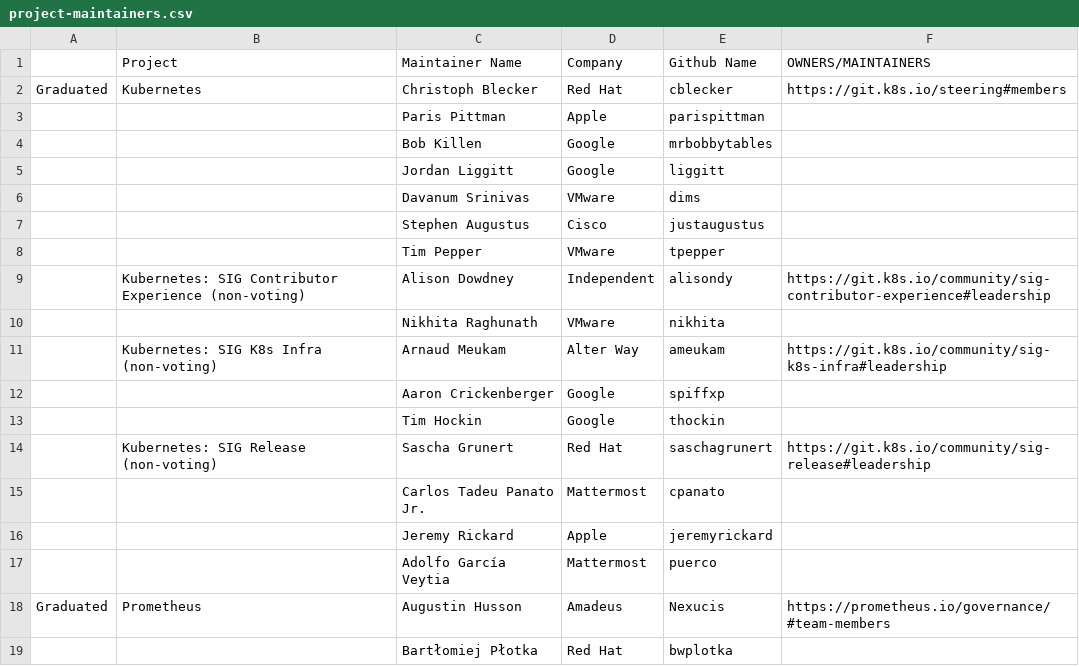
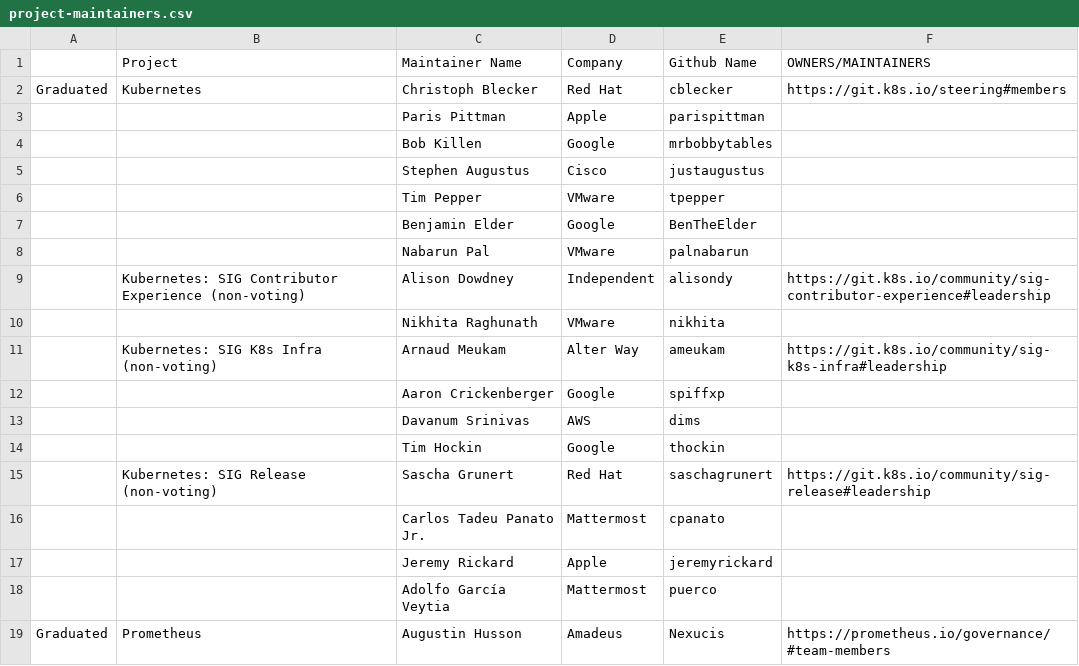
Before and after one commit to cncf/foundation, a CSV file: project-maintainers.csv, drawn as a sheet; only a part is shown; the shorter side is filled out with more unchanged rows.

Commit message:
project-maintainers: Update Kubernetes Steering members
Add:
- Benjamin Elder
- Nabarun Pal

Remove:
- Jordan Liggitt

Signed-off-by: Stephen Augustus <foo@auggie.dev>

```diff
--- a/project-maintainers.csv
+++ b/project-maintainers.csv
@@ -4,6 +4,6 @@ Graduated,Kubernetes,Christoph Blecker,Red Hat,cblecker,https://git.k8s.io/steer
 ,,Bob Killen,Google,mrbobbytables,
-,,Jordan Liggitt,Google,liggitt,
-,,Davanum Srinivas,VMware,dims,
 ,,Stephen Augustus,Cisco,justaugustus,
 ,,Tim Pepper,VMware,tpepper,
+,,Benjamin Elder,Google,BenTheElder,
+,,Nabarun Pal,VMware,palnabarun,
 ,Kubernetes: SIG Contributor Experience (non-voting),Alison Dowdney,Independent,alisondy,https://git.k8s.io/community/sig-contributor-experience#leadership
@@ -12,2 +12,3 @@ Graduated,Kubernetes,Christoph Blecker,Red Hat,cblecker,https://git.k8s.io/steer
 ,,Aaron Crickenberger,Google,spiffxp,
+,,Davanum Srinivas,AWS,dims,
 ,,Tim Hockin,Google,thockin,
```
